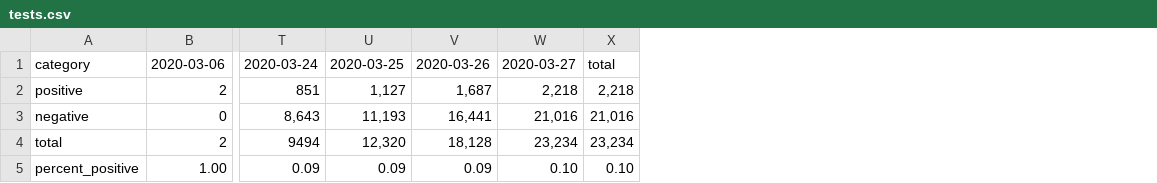
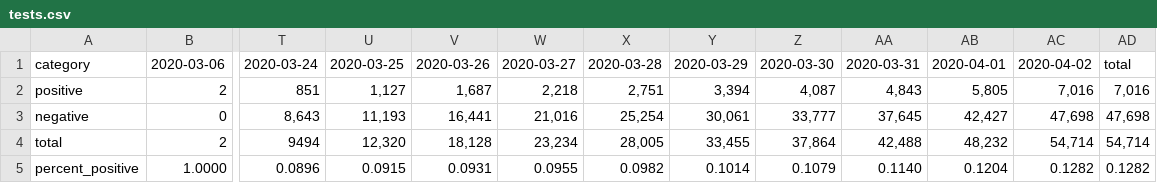
Before and after one commit to SimmonsRitchie/pa_coronavirus_case_tracker, a CSV file: src/data/tests.csv, drawn as a sheet; only a part is shown, gaps mark what is left out; removed rows and columns are numbered as before the commit, all else as after; rows hold the shown columns only; the diff names each change by its address in the sheet, - before the commit and + after, or states it on an @@ line.

```diff
--- a/src/data/tests.csv
+++ b/src/data/tests.csv
-column X, rows 1-4: total | 2,218 | 21,016 | 23,234
+column X, rows 1-4: 2020-03-28 | 2,751 | 25,254 | 28,005
+column Y, rows 1-4: 2020-03-29 | 3,394 | 30,061 | 33,455
+column Z, rows 1-4: 2020-03-30 | 4,087 | 33,777 | 37,864
+column AA, rows 1-4: 2020-03-31 | 4,843 | 37,645 | 42,488
+column AB, rows 1-4: 2020-04-01 | 5,805 | 42,427 | 48,232
+column AC, rows 1-4: 2020-04-02 | 7,016 | 47,698 | 54,714
+column AD, rows 1-4: total | 7,016 | 47,698 | 54,714
-row 5: percent_positive | 1.00 | 0.09 | 0.09 | 0.09 | 0.10 | 0.10
+row 5: percent_positive | 1.0000 | 0.0896 | 0.0915 | 0.0931 | 0.0955 | 0.0982 | 0.1014 | 0.1079 | 0.1140 | 0.1204 | 0.1282 | 0.1282
```
Also changed, not shown: src/data/cases.csv, src/data/deaths.csv.
